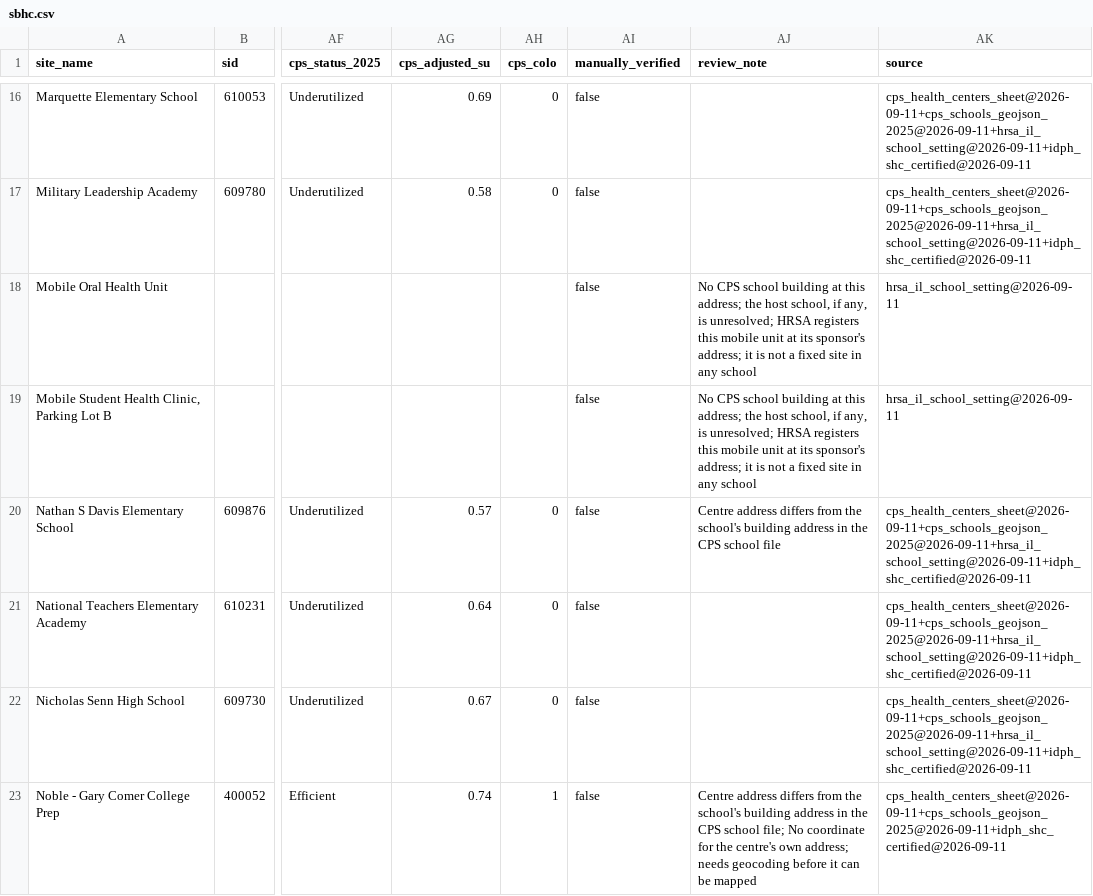
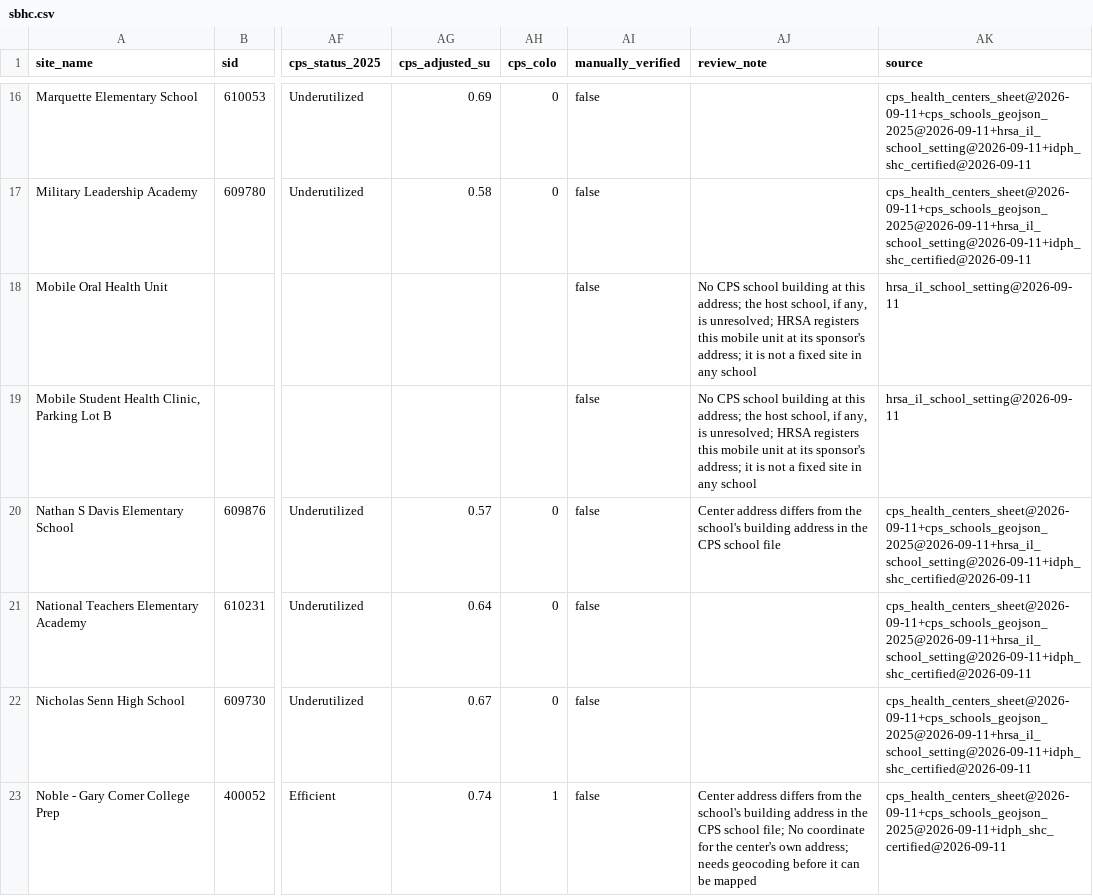
Before and after one commit to cub44/Chicago-Civic-Data, a CSV file: projects/cps-space-colocation/data/source/sbhc.csv, drawn as a sheet; only a part is shown, gaps mark what is left out; the diff covers the shown part only; the diff names each change by its address in the sheet, - before the commit and + after, or states it on an @@ line.

```diff
--- a/projects/cps-space-colocation/data/source/sbhc.csv
+++ b/projects/cps-space-colocation/data/source/sbhc.csv
-AJ20 (review_note): Centre address differs…
+AJ20 (review_note): Center address differs…
-AJ23 (review_note): Centre address differs from the school's building address in the CPS school file; No coordinate for the centre's own address;…
+AJ23 (review_note): Center address differs from the school's building address in the CPS school file; No coordinate for the center's own address;…
```
Also changed, not shown: 4 edited cells elsewhere in this file, projects/cps-space-colocation/data/processed/sbhc_discrepancies.csv, projects/cps-space-colocation/data/processed/sbhc_publish.csv, 12 other files.
